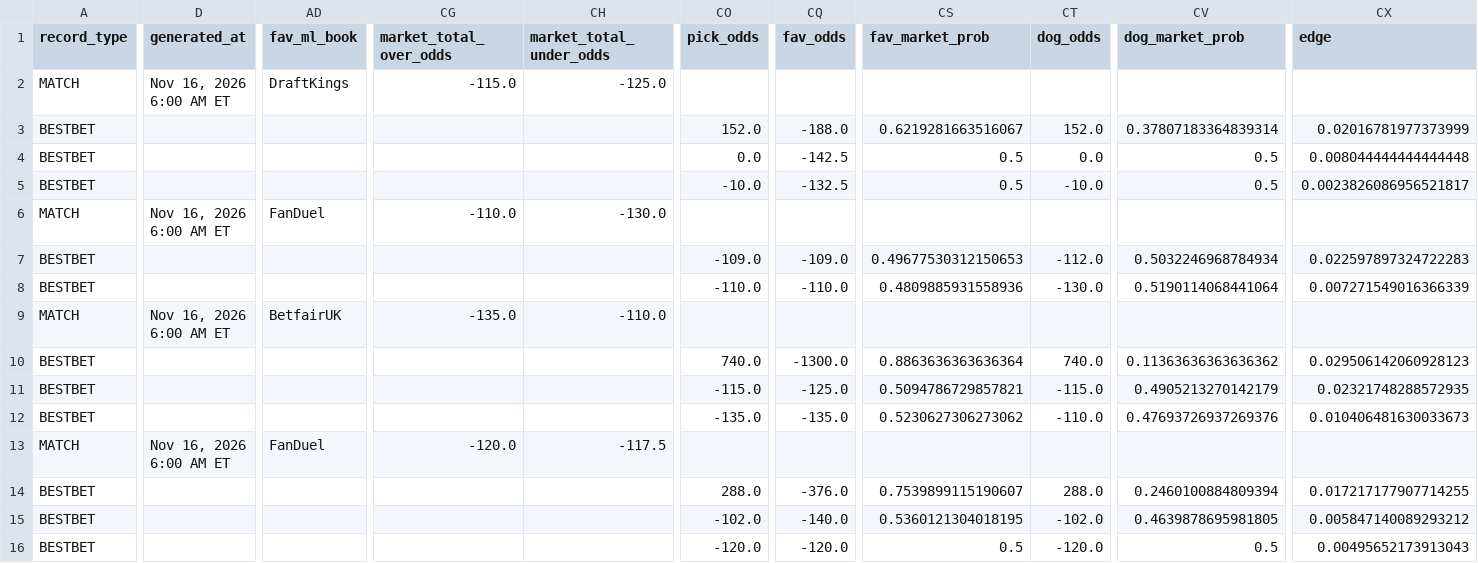
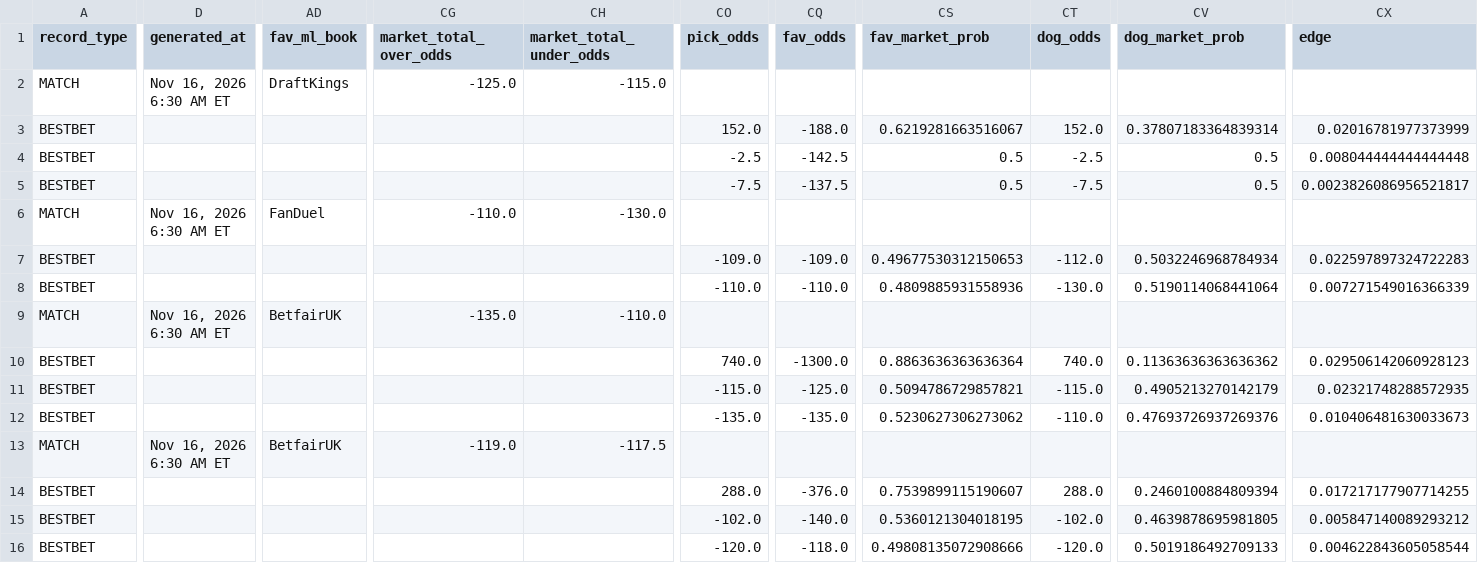
Before and after one commit to chrisgimino/tennismodel, a CSV file: slate_widget.csv, drawn as a sheet; only a part is shown, gaps mark what is left out; the diff names each change by its address in the sheet, - before the commit and + after, or states it on an @@ line.

Commit message:
Update slate_widget.csv — 2026-11-16 06:30 ET

```diff
--- a/slate_widget.csv
+++ b/slate_widget.csv
-D2 (generated_at): Nov 16, 2026 6:00 AM ET
+D2 (generated_at): Nov 16, 2026 6:30 AM ET
-CG2 (market_total_over_odds): -115.0
+CG2 (market_total_over_odds): -125.0
-CH2 (market_total_under_odds): -125.0
+CH2 (market_total_under_odds): -115.0
-CO4 (pick_odds): 0.0
+CO4 (pick_odds): -2.5
-CT4 (dog_odds): 0.0
+CT4 (dog_odds): -2.5
-CO5 (pick_odds): -10.0
+CO5 (pick_odds): -7.5
-CQ5 (fav_odds): -132.5
+CQ5 (fav_odds): -137.5
-CT5 (dog_odds): -10.0
+CT5 (dog_odds): -7.5
-D6 (generated_at): Nov 16, 2026 6:00 AM ET
+D6 (generated_at): Nov 16, 2026 6:30 AM ET
-D9 (generated_at): Nov 16, 2026 6:00 AM ET
+D9 (generated_at): Nov 16, 2026 6:30 AM ET
-D13 (generated_at): Nov 16, 2026 6:00 AM ET
+D13 (generated_at): Nov 16, 2026 6:30 AM ET
-AD13 (fav_ml_book): FanDuel
+AD13 (fav_ml_book): BetfairUK
-CG13 (market_total_over_odds): -120.0
+CG13 (market_total_over_odds): -119.0
-CQ16 (fav_odds): -120.0
+CQ16 (fav_odds): -118.0
-CS16 (fav_market_prob): 0.5
+CS16 (fav_market_prob): 0.49808135072908666
-CV16 (dog_market_prob): 0.5
+CV16 (dog_market_prob): 0.5019186492709133
-CX16 (edge): 0.00495652173913043
+CX16 (edge): 0.004622843605058544
```
